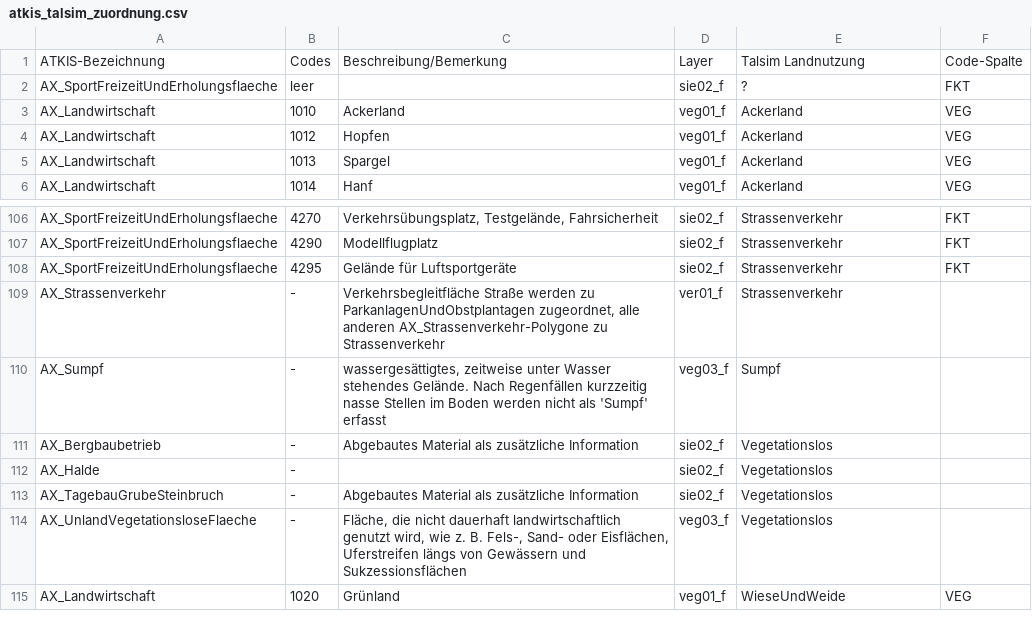
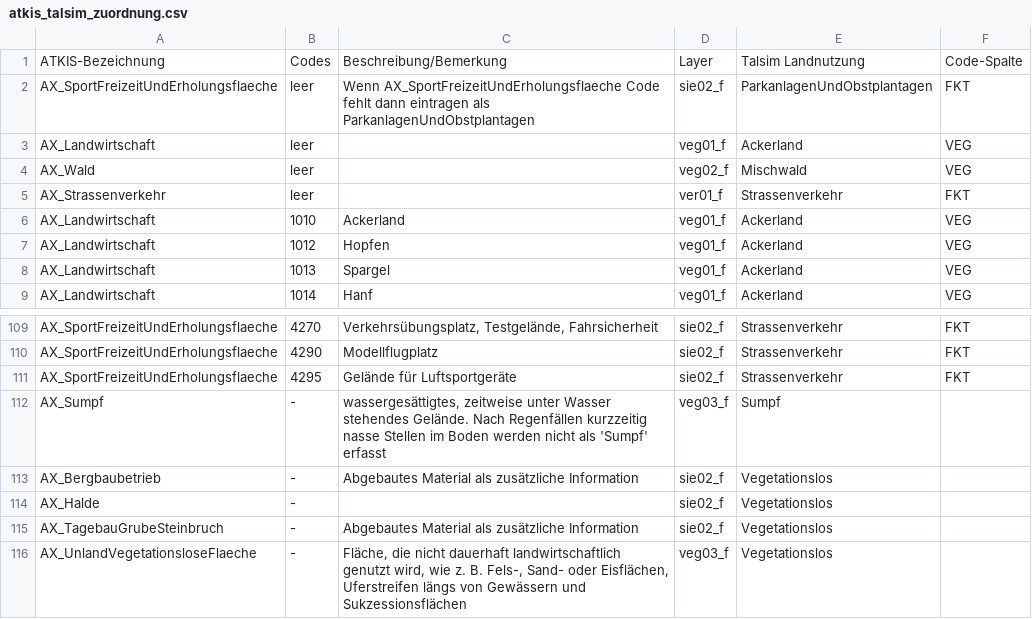
Before and after one commit to sydroconsult/QTalsim, a CSV file: QTalsim/talsim_parameter/atkis_talsim_zuordnung.csv, drawn as a sheet; only a part is shown, gaps mark what is left out; the shorter side is filled out with more unchanged rows.

Commit message:
Prepare for release 1.6.3 - Bug fix HRU calculation to add Soil Category at DB-output - Bug fix of OK-button at HRU-calculation (was removed completely) - Update land use mapping for unknown/empty codes - Add dissolve for land use mapping to enhance performance - Update documentation - Minor bug fixes/enhancements of problems that occured during testing

```diff
--- a/QTalsim/talsim_parameter/atkis_talsim_zuordnung.csv
+++ b/QTalsim/talsim_parameter/atkis_talsim_zuordnung.csv
@@ -1,3 +1,6 @@
 ATKIS-Bezeichnung;Codes;Beschreibung/Bemerkung;Layer;Talsim Landnutzung;Code-Spalte
-AX_SportFreizeitUndErholungsflaeche;leer;;sie02_f;?;FKT
+AX_SportFreizeitUndErholungsflaeche;leer;Wenn AX_SportFreizeitUndErholungsflaeche Code fehlt dann eintragen als ParkanlagenUndObstplantagen;sie02_f;ParkanlagenUndObstplantagen;FKT
+AX_Landwirtschaft;leer;;veg01_f;Ackerland;VEG
+AX_Wald;leer;;veg02_f;Mischwald;VEG
+AX_Strassenverkehr;leer;;ver01_f;Strassenverkehr;FKT
 AX_Landwirtschaft;1010;Ackerland;veg01_f;Ackerland;VEG
@@ -109,3 +112,2 @@ AX_SportFreizeitUndErholungsflaeche;4290;Modellflugplatz;sie02_f;Strassenverkehr
 AX_SportFreizeitUndErholungsflaeche;4295;Gelände für Luftsportgeräte;sie02_f;Strassenverkehr;FKT
-AX_Strassenverkehr;-;Verkehrsbegleitfläche Straße werden zu ParkanlagenUndObstplantagen zugeordnet, alle anderen AX_Strassenverkehr-Polygone zu Strassenverkehr;ver01_f;Strassenverkehr;
 AX_Sumpf;-;wassergesättigtes, zeitweise unter Wasser stehendes Gelände. Nach Regenfällen kurzzeitig nasse Stellen im Boden werden nicht als 'Sumpf' erfasst;veg03_f;Sumpf;
```
Also changed, not shown: 9 other files.
